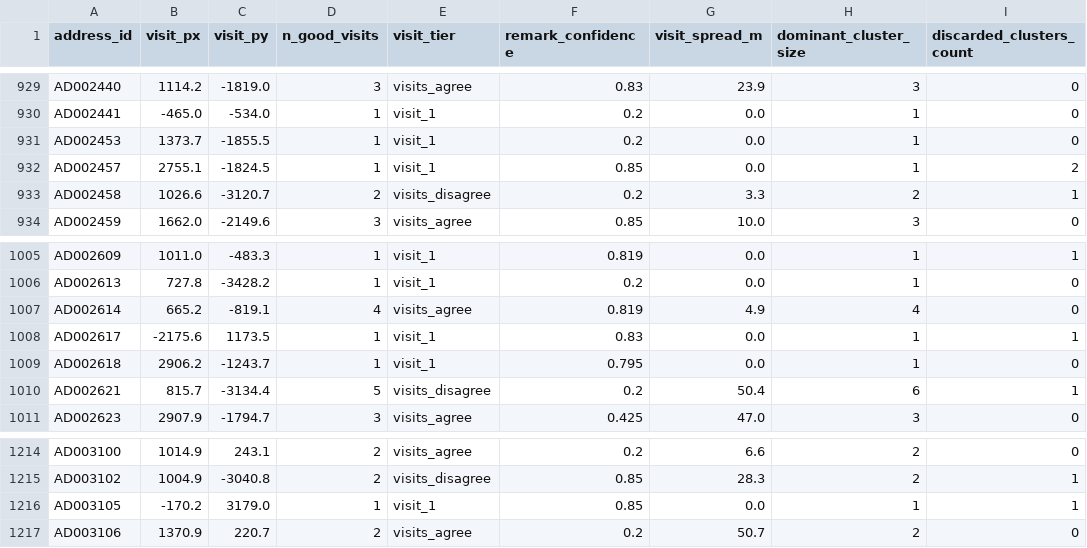
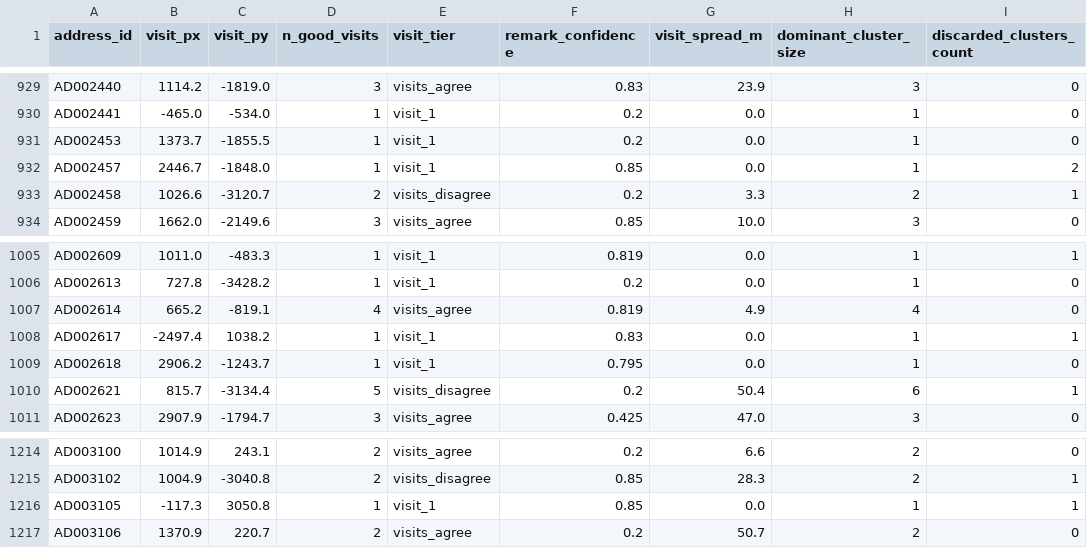
Before and after one commit to TheShriHari/Open-IIT, a CSV file: output/visit_derived_pins.csv, drawn as a sheet; only a part is shown, gaps mark what is left out; the diff covers the shown part only; the diff names each change by its address in the sheet, - before the commit and + after, or states it on an @@ line.

Commit message:
chore: update visit derived pins

```diff
--- a/output/visit_derived_pins.csv
+++ b/output/visit_derived_pins.csv
-B932 (visit_px): 2755.1
+B932 (visit_px): 2446.7
-C932 (visit_py): -1824.5
+C932 (visit_py): -1848.0
-B1008 (visit_px): -2175.6
+B1008 (visit_px): -2497.4
-C1008 (visit_py): 1173.5
+C1008 (visit_py): 1038.2
-B1216 (visit_px): -170.2
+B1216 (visit_px): -117.3
-C1216 (visit_py): 3179.0
+C1216 (visit_py): 3050.8
```
Also changed, not shown: 28 edited cells elsewhere in this file.
